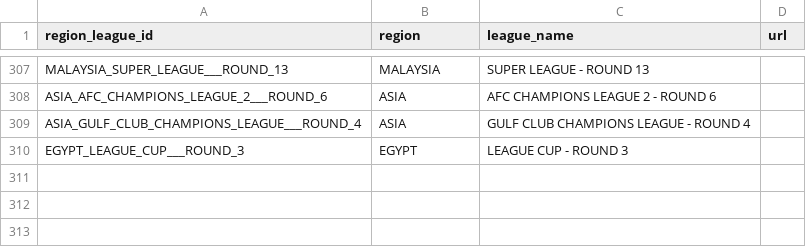
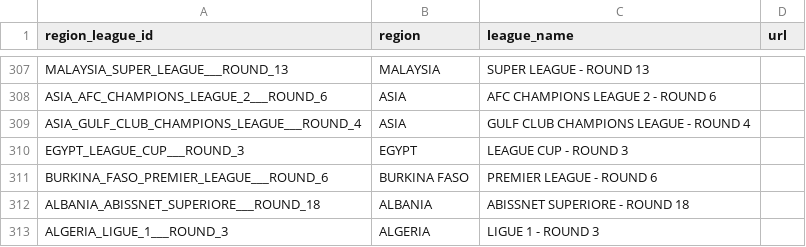
Before and after one commit to copyemechijam/LeoBook, a CSV file: DB/region_league.csv, drawn as a sheet; only a part is shown, gaps mark what is left out; the diff names each change by its address in the sheet, - before the commit and + after, or states it on an @@ line.

```diff
--- a/DB/region_league.csv
+++ b/DB/region_league.csv
+row 311: BURKINA_FASO_PREMIER_LEAGUE___ROUND_6 | BURKINA FASO | PREMIER LEAGUE - ROUND 6
+row 312: ALBANIA_ABISSNET_SUPERIORE___ROUND_18 | ALBANIA | ABISSNET SUPERIORE - ROUND 18
+row 313: ALGERIA_LIGUE_1___ROUND_3 | ALGERIA | LIGUE 1 - ROUND 3
```
Also changed, not shown: DB/teams.csv, 11 other files.
